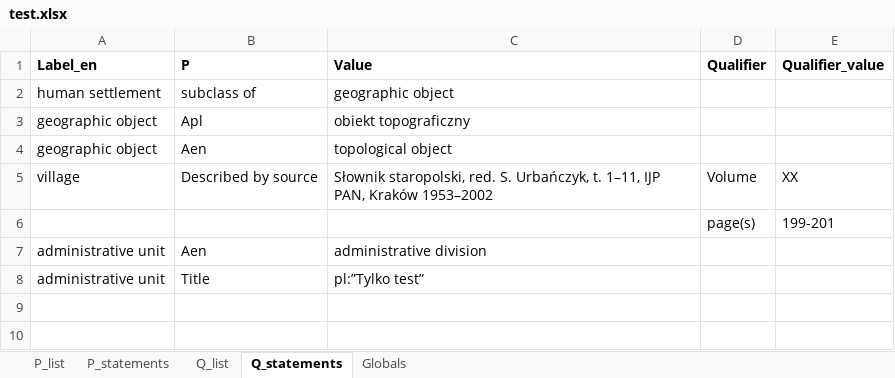
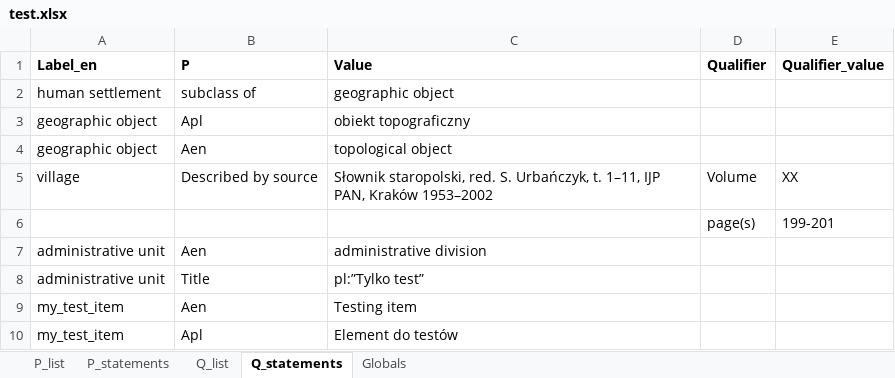
Before and after one commit to pjaskulski/wikihub_skrypty, an Excel workbook: data/test.xlsx, sheet Q_statements, drawn as a sheet; values as stored, in another font and other column widths than the file's, no borders; the diff names each change by its address in the sheet, - before the commit and + after, or states it on an @@ line.

```diff
--- a/data/test.xlsx (sheet Q_statements)
+++ b/data/test.xlsx (sheet Q_statements)
+row 9: my_test_item | Aen | Testing item
+row 10: my_test_item | Apl | Element do testów
```
Also changed, not shown: sheet Q_list, 1 other file.
